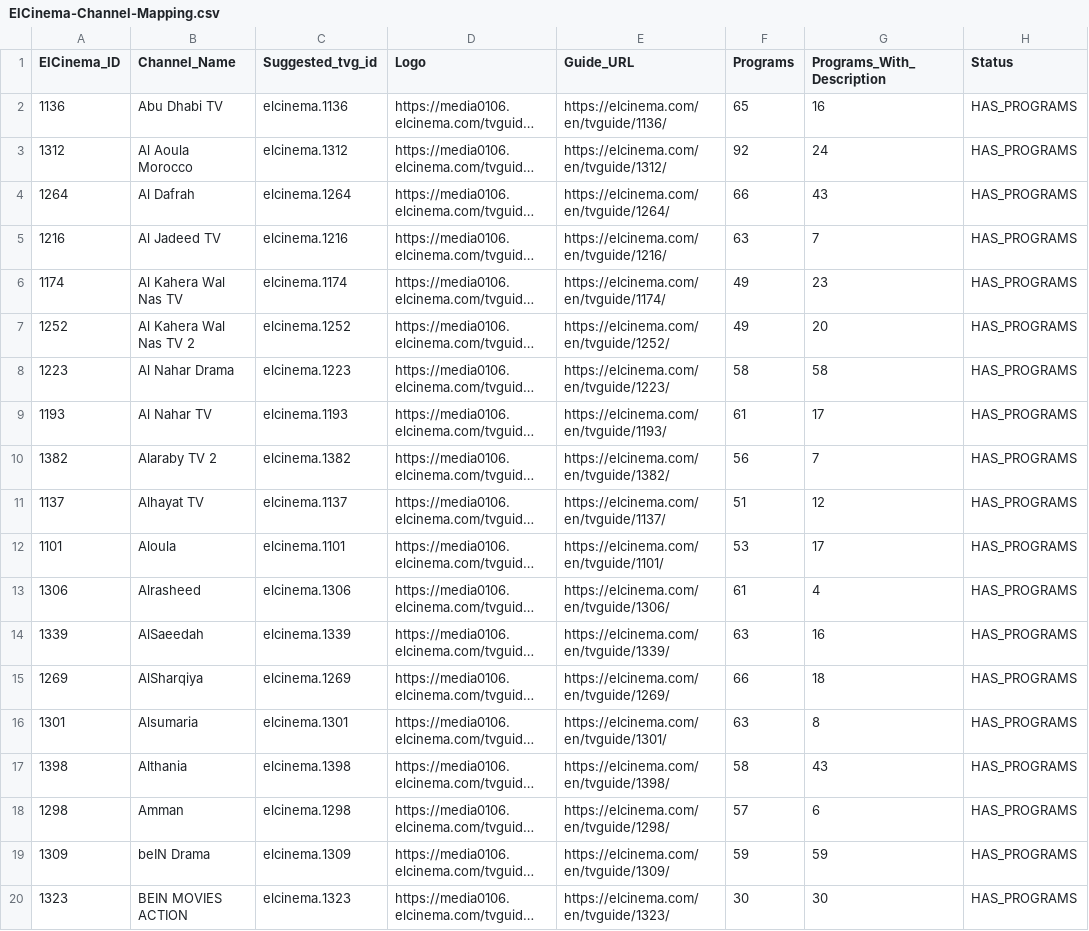
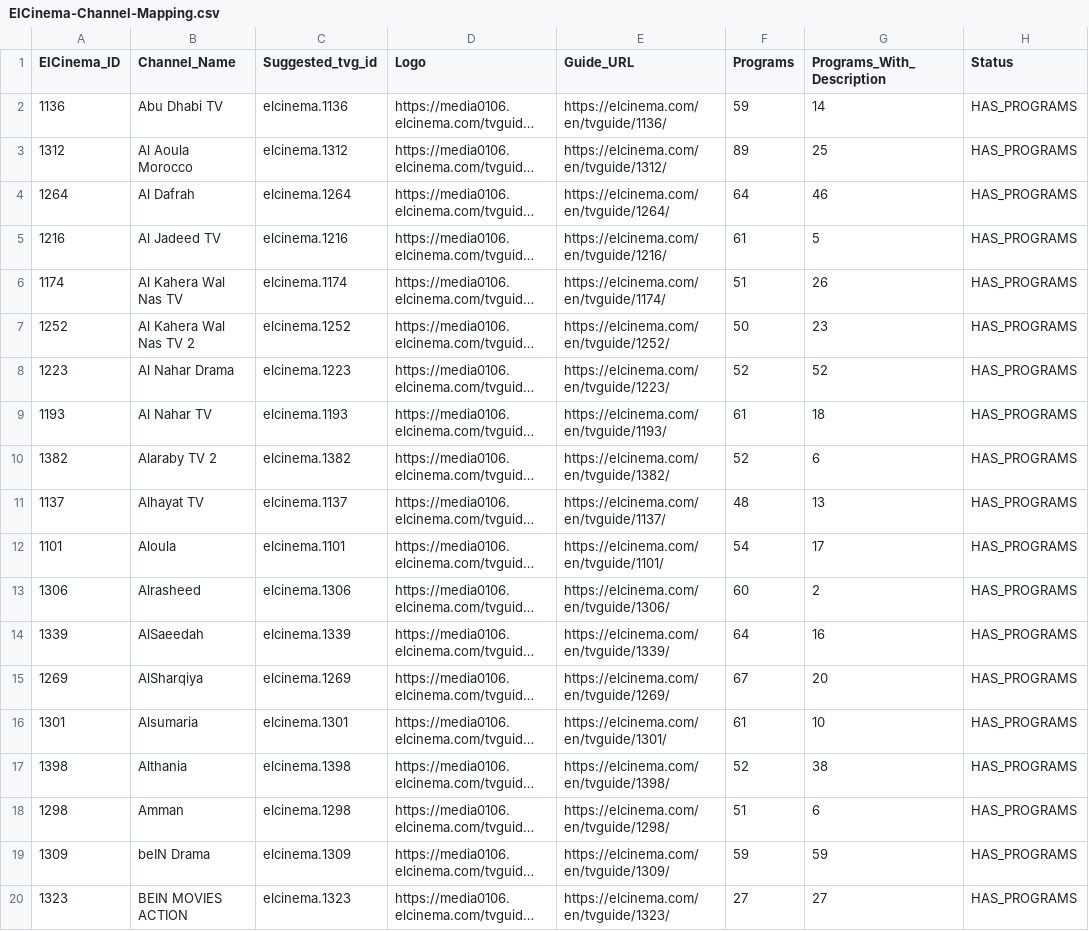
Before and after one commit to DzGreenServices/DZGreen-EPG, a CSV file: docs/ElCinema-Channel-Mapping.csv, drawn as a sheet; only a part is shown; long unchanged cells end in …; the diff covers the shown part only; the diff names each change by its address in the sheet, - before the commit and + after, or states it on an @@ line.

```diff
--- a/docs/ElCinema-Channel-Mapping.csv
+++ b/docs/ElCinema-Channel-Mapping.csv
-F2 (Programs): 65
+F2 (Programs): 59
-G2 (Programs_With_Description): 16
+G2 (Programs_With_Description): 14
-F3 (Programs): 92
+F3 (Programs): 89
-G3 (Programs_With_Description): 24
+G3 (Programs_With_Description): 25
-F4 (Programs): 66
+F4 (Programs): 64
-G4 (Programs_With_Description): 43
+G4 (Programs_With_Description): 46
-F5 (Programs): 63
+F5 (Programs): 61
-G5 (Programs_With_Description): 7
+G5 (Programs_With_Description): 5
-F6 (Programs): 49
+F6 (Programs): 51
-G6 (Programs_With_Description): 23
+G6 (Programs_With_Description): 26
-F7 (Programs): 49
+F7 (Programs): 50
-G7 (Programs_With_Description): 20
+G7 (Programs_With_Description): 23
-F8 (Programs): 58
+F8 (Programs): 52
-G8 (Programs_With_Description): 58
+G8 (Programs_With_Description): 52
-G9 (Programs_With_Description): 17
+G9 (Programs_With_Description): 18
-F10 (Programs): 56
+F10 (Programs): 52
-G10 (Programs_With_Description): 7
+G10 (Programs_With_Description): 6
-F11 (Programs): 51
+F11 (Programs): 48
-G11 (Programs_With_Description): 12
+G11 (Programs_With_Description): 13
-F12 (Programs): 53
+F12 (Programs): 54
-F13 (Programs): 61
+F13 (Programs): 60
-G13 (Programs_With_Description): 4
+G13 (Programs_With_Description): 2
-F14 (Programs): 63
+F14 (Programs): 64
-F15 (Programs): 66
+F15 (Programs): 67
-G15 (Programs_With_Description): 18
+G15 (Programs_With_Description): 20
-F16 (Programs): 63
+F16 (Programs): 61
-G16 (Programs_With_Description): 8
+G16 (Programs_With_Description): 10
-F17 (Programs): 58
+F17 (Programs): 52
-G17 (Programs_With_Description): 43
+G17 (Programs_With_Description): 38
-F18 (Programs): 57
+F18 (Programs): 51
-F20 (Programs): 30
+F20 (Programs): 27
-G20 (Programs_With_Description): 30
+G20 (Programs_With_Description): 27
```
Also changed, not shown: 1 removed row and 129 edited cells elsewhere in this file, 2 other files.
